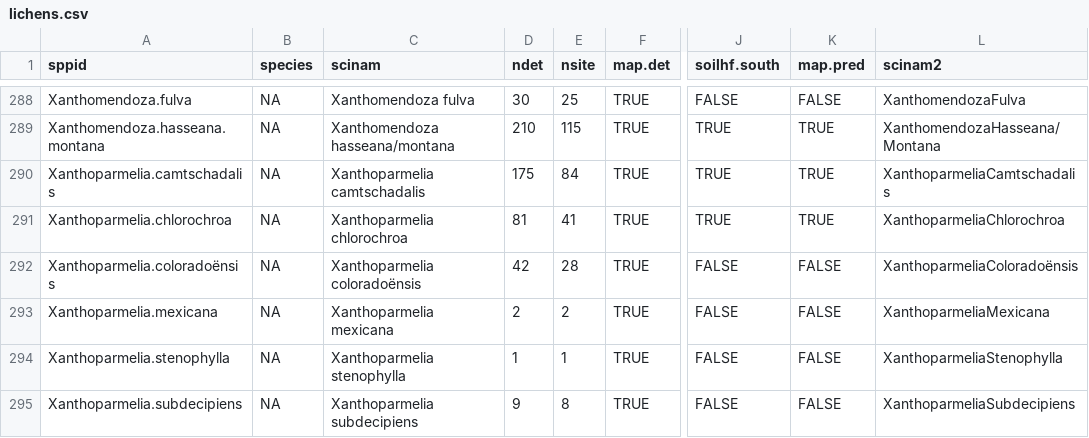
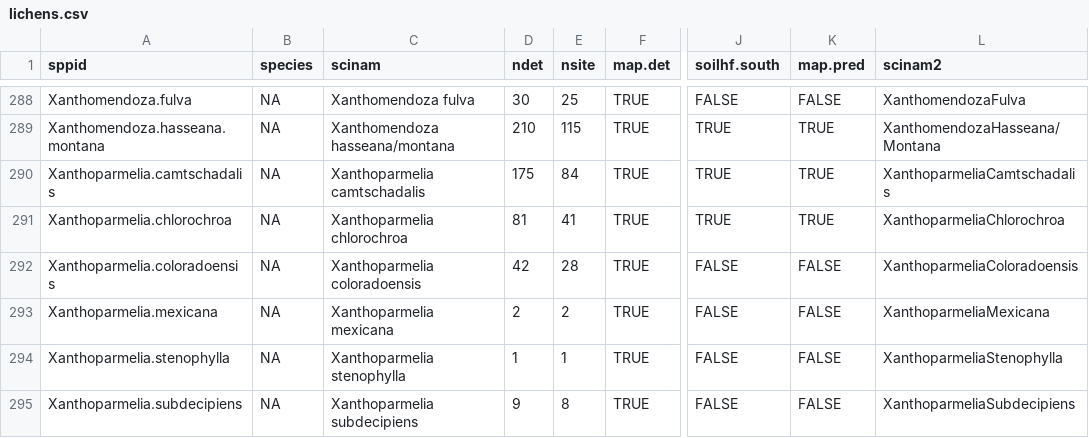
Before and after one commit to psolymos/abmispecies, a CSV file: _data/lichens.csv, drawn as a sheet; only a part is shown, gaps mark what is left out; the diff names each change by its address in the sheet, - before the commit and + after, or states it on an @@ line.

Commit message:
encoding

```diff
--- a/_data/lichens.csv
+++ b/_data/lichens.csv
-A292 (sppid): Xanthoparmelia.coloradoënsis
+A292 (sppid): Xanthoparmelia.coloradoensis
-C292 (scinam): Xanthoparmelia coloradoënsis
+C292 (scinam): Xanthoparmelia coloradoensis
-L292 (scinam2): XanthoparmeliaColoradoënsis
+L292 (scinam2): XanthoparmeliaColoradoensis
```
